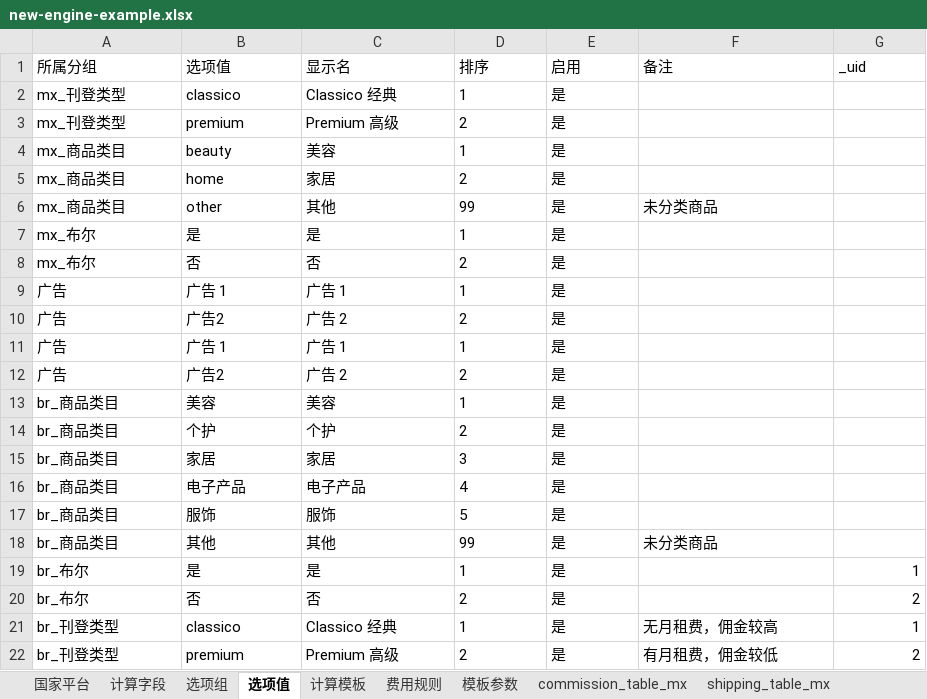
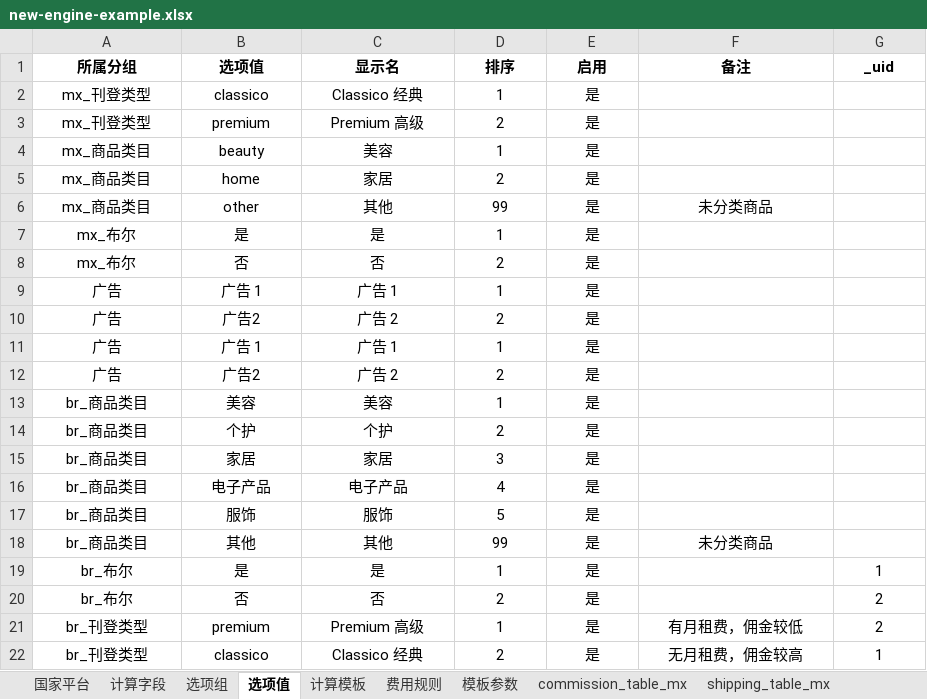
Before and after one commit to wei-py/profit, an Excel workbook: docs/new-engine-example.xlsx, sheet 选项值, drawn as a sheet; values as stored, in another font and other column widths than the file's, no borders; removed rows and columns are numbered as before the commit, all else as after; the diff names each change by its address in the sheet, - before the commit and + after, or states it on an @@ line.

Commit message:
center

```diff
--- a/docs/new-engine-example.xlsx (sheet 选项值)
+++ b/docs/new-engine-example.xlsx (sheet 选项值)
@@ A1:G1 alignment: left → center, bold: off → on @@
-A2:E5 alignment: left
+A2:E5 alignment: center
-A6:F6 alignment: left
+A6:F6 alignment: center
-A7:E17 alignment: left
+A7:E17 alignment: center
-A18:F18 alignment: left
+A18:F18 alignment: center
-A19:E20 alignment: left
+A19:E20 alignment: center
-G19:G20 alignment: right
+G19:G20 alignment: center
-row 21: br_刊登类型 | classico | Classico 经典 | 1 | 是 | 无月租费，佣金较高 | 1
-A21:F21 alignment: left
+A21:F21 alignment: center
-D21 (排序): 2
+D21 (排序): 1
-G21 alignment: right
+G21 alignment: center
+row 22: br_刊登类型 | classico | Classico 经典 | 2 | 是 | 无月租费，佣金较高 | 1
```
Also changed, not shown: sheet shipping_table, sheet 费用规则, sheet 计算字段, sheet shipping_table_mx, sheet 国家平台, sheet 类目佣金查询表, 4 more sheets, 7 other files.
